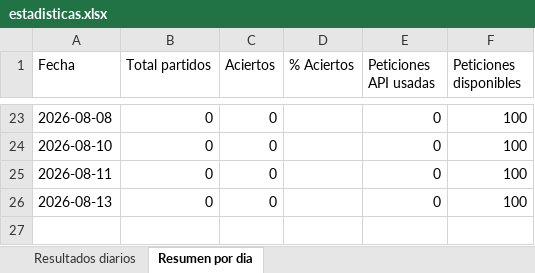
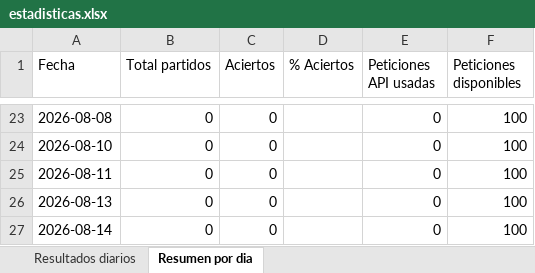
Before and after one commit to erikolivo/alertas-apuestas, an Excel workbook: data/estadisticas.xlsx, sheet Resumen por dia, drawn as a sheet; only a part is shown, gaps mark what is left out; values as stored, in another font and other column widths than the file's, no borders; the diff names each change by its address in the sheet, - before the commit and + after, or states it on an @@ line.

```diff
--- a/data/estadisticas.xlsx (sheet Resumen por dia)
+++ b/data/estadisticas.xlsx (sheet Resumen por dia)
+row 27: 2026-08-14 | 0 | 0 |  | 0 | 100
```
Also changed, not shown: 1 other file.
